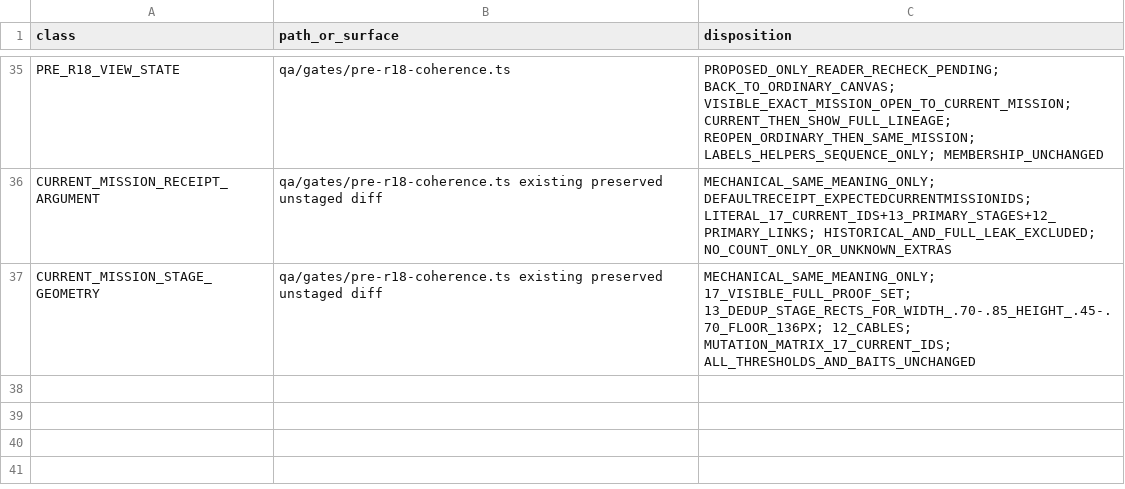
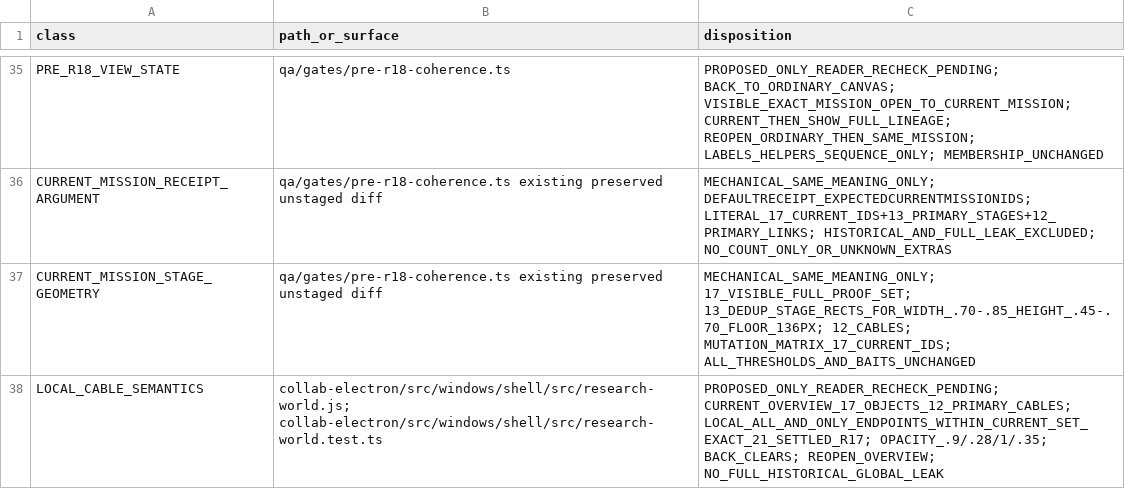
Before and after one commit to SidNig21/QuantFlow-Ontology, a TSV file: docs/orders/evidence/golden-baseline/phase3/PHASE3-SURFACE-MANIFEST.tsv, drawn as a sheet; only a part is shown, gaps mark what is left out; the diff names each change by its address in the sheet, - before the commit and + after, or states it on an @@ line.

Commit message:
docs(golden): bound local cable semantics

```diff
--- a/docs/orders/evidence/golden-baseline/phase3/PHASE3-SURFACE-MANIFEST.tsv
+++ b/docs/orders/evidence/golden-baseline/phase3/PHASE3-SURFACE-MANIFEST.tsv
+row 38: LOCAL_CABLE_SEMANTICS | collab-electron/src/windows/shell/src/research-world.js; collab-electron/src/windows/shell/src/research-world.test.ts | PROPOSED_ONLY_READER_RECHECK_PENDING; CURRENT_OVERVIEW_17_OBJECTS_12_PRIMARY_CABLES; LOCAL_ALL_AND_ONLY_ENDPOINTS_WITHIN_CURRENT_SET_EXACT_21_SETTLED_R17; OPACITY_.9/.28/1/.35; BACK_CLEARS; REOPEN_OVERVIEW; NO_FULL_HISTORICAL_GLOBAL_LEAK
```
Also changed, not shown: docs/orders/evidence/golden-baseline/phase3/PHASE3-WINDOWS-TRAVERSAL.tsv, 3 other files.
